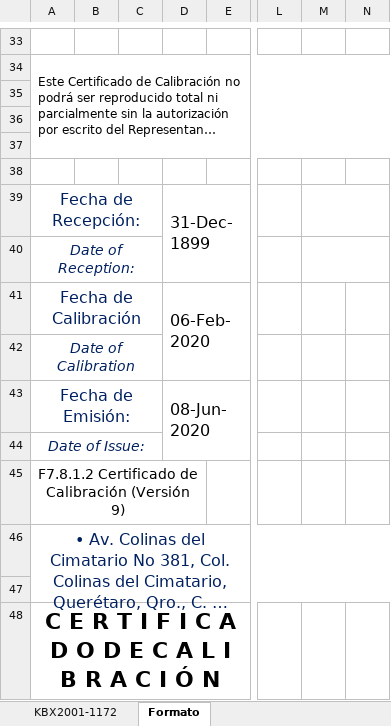
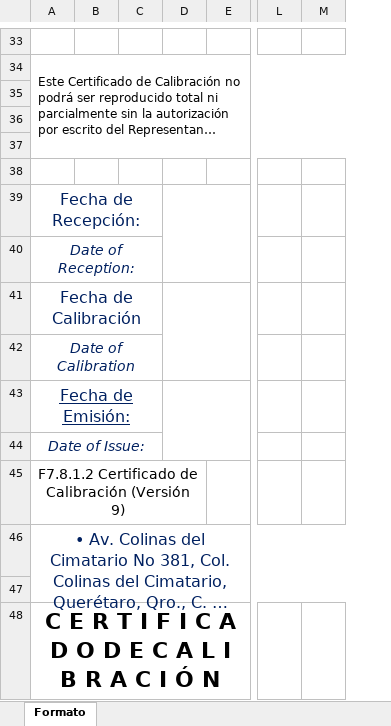
Before and after one commit to hocht/Kalibrix, an Excel workbook: GenerarCertificado.xlsm, sheet Formato, drawn as a sheet; only a part is shown, gaps mark what is left out; long unchanged cells end in …; values as stored, in another font and other column widths than the file's, no borders; charts and pictures not drawn; removed rows and columns are numbered as before the commit, all else as after; the diff covers the shown part only; the diff names each change by its address in the sheet, - before the commit and + after, or states it on an @@ line.

```diff
--- a/GenerarCertificado.xlsm (sheet Formato)
+++ b/GenerarCertificado.xlsm (sheet Formato)
-sheet tab: KBX2001-1172
-column D, rows 39-43: 31-Dec-1899 |  | 06-Feb-2020 |  | 08-Jun-2020
+column D, empty
-column N, empty
-M39:N39 merged
-M40:N40 merged
-A43 underline: off
+A43 underline: on
```
Also changed, not shown: 8 added rows, 9 removed rows, 13 edited cells, cell formats and merged cells elsewhere in this sheet, charts or pictures.
